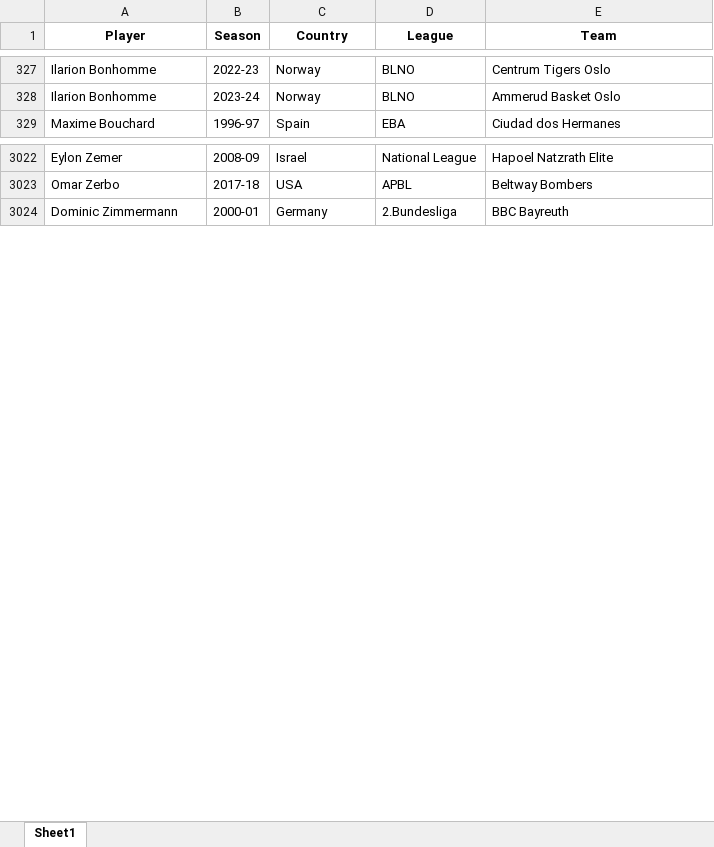
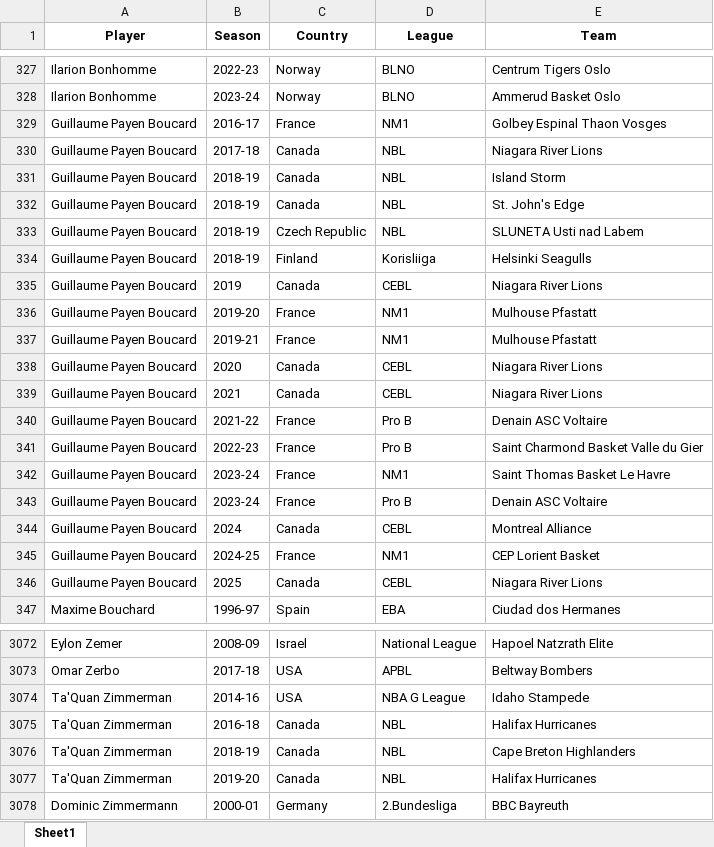
Before and after one commit to cng04/IST, an Excel workbook: PlayerToPro/data/pro_season_data.xlsx, sheet Sheet1, drawn as a sheet; only a part is shown, gaps mark what is left out; values as stored, in another font and other column widths than the file's, no borders; the diff covers the shown part only; the diff names each change by its address in the sheet, - before the commit and + after, or states it on an @@ line.

Commit message:
scrape usports stats for players who have gone pro

```diff
--- a/PlayerToPro/data/pro_season_data.xlsx (sheet Sheet1)
+++ b/PlayerToPro/data/pro_season_data.xlsx (sheet Sheet1)
+row 329: Guillaume Payen Boucard | 2016-17 | France | NM1 | Golbey Espinal Thaon Vosges
+row 330: Guillaume Payen Boucard | 2017-18 | Canada | NBL | Niagara River Lions
+row 331: Guillaume Payen Boucard | 2018-19 | Canada | NBL | Island Storm
+row 332: Guillaume Payen Boucard | 2018-19 | Canada | NBL | St. John's Edge
+row 333: Guillaume Payen Boucard | 2018-19 | Czech Republic | NBL | SLUNETA Usti nad Labem
+row 334: Guillaume Payen Boucard | 2018-19 | Finland | Korisliiga | Helsinki Seagulls
+row 335: Guillaume Payen Boucard | 2019 | Canada | CEBL | Niagara River Lions
+row 336: Guillaume Payen Boucard | 2019-20 | France | NM1 | Mulhouse Pfastatt
+row 337: Guillaume Payen Boucard | 2019-21 | France | NM1 | Mulhouse Pfastatt
+row 338: Guillaume Payen Boucard | 2020 | Canada | CEBL | Niagara River Lions
+row 339: Guillaume Payen Boucard | 2021 | Canada | CEBL | Niagara River Lions
+row 340: Guillaume Payen Boucard | 2021-22 | France | Pro B | Denain ASC Voltaire
+row 341: Guillaume Payen Boucard | 2022-23 | France | Pro B | Saint Charmond Basket Valle du Gier
+row 342: Guillaume Payen Boucard | 2023-24 | France | NM1 | Saint Thomas Basket Le Havre
+row 343: Guillaume Payen Boucard | 2023-24 | France | Pro B | Denain ASC Voltaire
+row 344: Guillaume Payen Boucard | 2024 | Canada | CEBL | Montreal Alliance
+row 345: Guillaume Payen Boucard | 2024-25 | France | NM1 | CEP Lorient Basket
+row 346: Guillaume Payen Boucard | 2025 | Canada | CEBL | Niagara River Lions
+row 3074: Ta'Quan Zimmerman | 2014-16 | USA | NBA G League | Idaho Stampede
+row 3075: Ta'Quan Zimmerman | 2016-18 | Canada | NBL | Halifax Hurricanes
+row 3076: Ta'Quan Zimmerman | 2018-19 | Canada | NBL | Cape Breton Highlanders
+row 3077: Ta'Quan Zimmerman | 2019-20 | Canada | NBL | Halifax Hurricanes
```
Also changed, not shown: 48 added rows and 16 removed rows elsewhere in this sheet, PlayerToPro/data/usports_players_to_pro_summary.xlsx, 2 other files.
